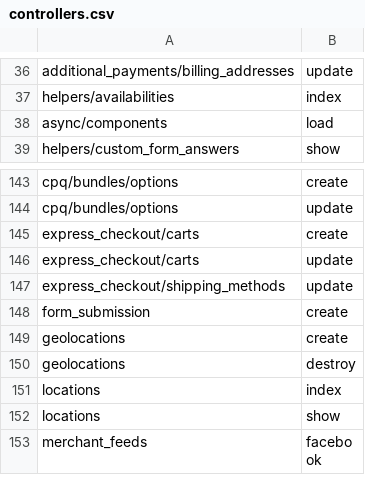
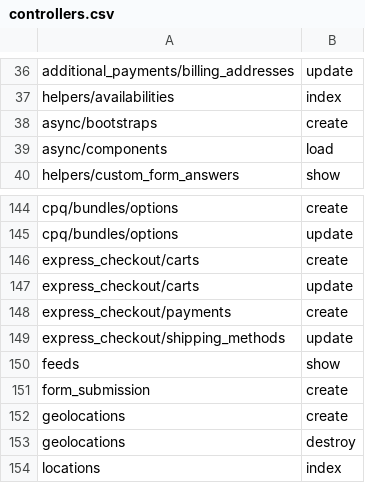
Before and after one commit to GetStoreConnect/base-theme, a CSV file: controllers.csv, drawn as a sheet; only a part is shown, gaps mark what is left out; the shorter side is filled out with more unchanged rows; the diff names each change by its address in the sheet, - before the commit and + after, or states it on an @@ line.

```diff
--- a/controllers.csv
+++ b/controllers.csv
+row 38: async/bootstraps | create
+row 148: express_checkout/payments | create
+row 150: feeds | show
```
Also changed, not shown: translations/en.default.csv.
